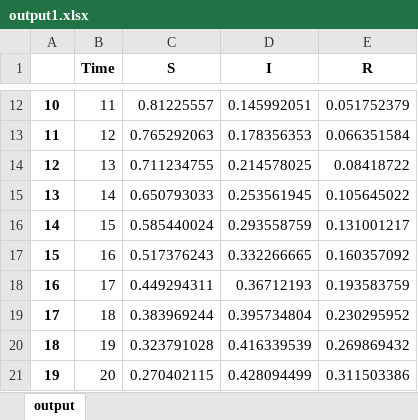
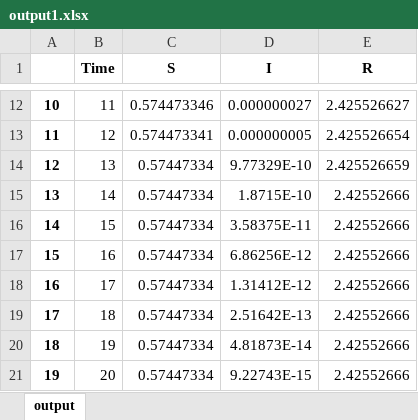
Before and after one commit to zjnmarsh/Zebedee_Marsh_NEA, an Excel workbook: output1.xlsx, sheet output, drawn as a sheet; only a part is shown, gaps mark what is left out; values as stored, in another font and other column widths than the file's, no borders; the diff covers the shown part only; the diff names each change by its address in the sheet, - before the commit and + after, or states it on an @@ line.

```diff
--- a/output1.xlsx (sheet output)
+++ b/output1.xlsx (sheet output)
-C12 (S): 0.81225557
+C12 (S): 0.574473346
-D12 (I): 0.145992051
+D12 (I): 0.000000027
-E12 (R): 0.051752379
+E12 (R): 2.425526627
-C13 (S): 0.765292063
+C13 (S): 0.574473341
-D13 (I): 0.178356353
+D13 (I): 0.000000005
-E13 (R): 0.066351584
+E13 (R): 2.425526654
-C14 (S): 0.711234755
+C14 (S): 0.57447334
-D14 (I): 0.214578025
+D14 (I): 9.77329E-10
-E14 (R): 0.08418722
+E14 (R): 2.425526659
-C15 (S): 0.650793033
+C15 (S): 0.57447334
-D15 (I): 0.253561945
+D15 (I): 1.8715E-10
-E15 (R): 0.105645022
+E15 (R): 2.42552666
-C16 (S): 0.585440024
+C16 (S): 0.57447334
-D16 (I): 0.293558759
+D16 (I): 3.58375E-11
-E16 (R): 0.131001217
+E16 (R): 2.42552666
-C17 (S): 0.517376243
+C17 (S): 0.57447334
-D17 (I): 0.332266665
+D17 (I): 6.86256E-12
-E17 (R): 0.160357092
+E17 (R): 2.42552666
-C18 (S): 0.449294311
+C18 (S): 0.57447334
-D18 (I): 0.36712193
+D18 (I): 1.31412E-12
-E18 (R): 0.193583759
+E18 (R): 2.42552666
-C19 (S): 0.383969244
+C19 (S): 0.57447334
-D19 (I): 0.395734804
+D19 (I): 2.51642E-13
-E19 (R): 0.230295952
+E19 (R): 2.42552666
-C20 (S): 0.323791028
+C20 (S): 0.57447334
-D20 (I): 0.416339539
+D20 (I): 4.81873E-14
-E20 (R): 0.269869432
+E20 (R): 2.42552666
-C21 (S): 0.270402115
+C21 (S): 0.57447334
-D21 (I): 0.428094499
+D21 (I): 9.22743E-15
-E21 (R): 0.311503386
+E21 (R): 2.42552666
```
Also changed, not shown: 267 edited cells elsewhere in this sheet, 13 other files.
